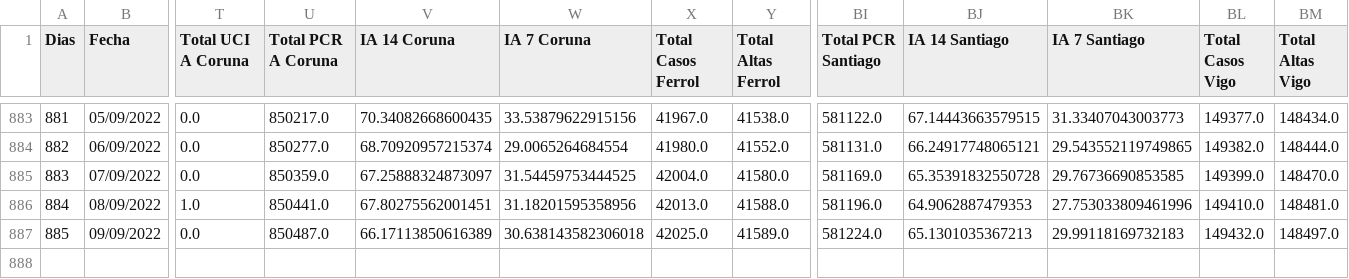
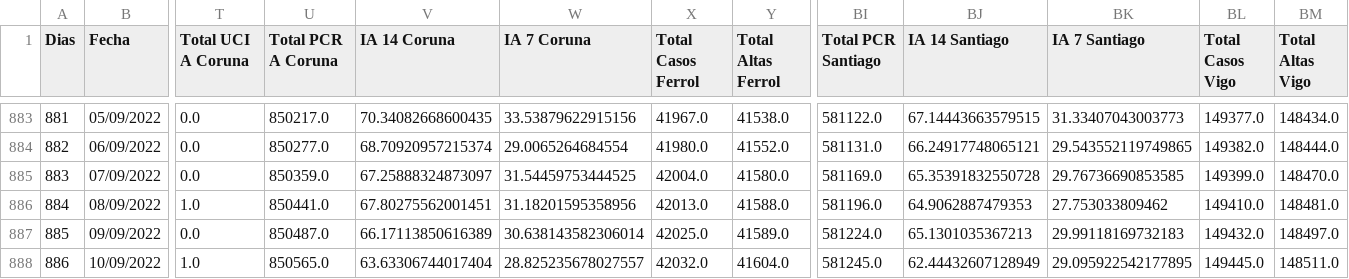
Before and after one commit to dgarcoe/COVID19_Galicia, a CSV file: data_galicia_covid.csv, drawn as a sheet; only a part is shown, gaps mark what is left out; rows hold the shown columns only; the diff names each change by its address in the sheet, - before the commit and + after, or states it on an @@ line.

Commit message:
Added data

```diff
--- a/data_galicia_covid.csv
+++ b/data_galicia_covid.csv
-BK886 (IA 7 Santiago): 27.753033809461996
+BK886 (IA 7 Santiago): 27.753033809462
-W887 (IA 7 Coruna): 30.638143582306018
+W887 (IA 7 Coruna): 30.638143582306014
+row 888: 886 | 10/09/2022 | 1.0 | 850565.0 | 63.63306744017404 | 28.825235678027557 | 42032.0 | 41604.0 | 581245.0 | 62.44432607128949 | 29.095922542177895 | 149445.0 | 148511.0
```
Also changed, not shown: 17 other files.
